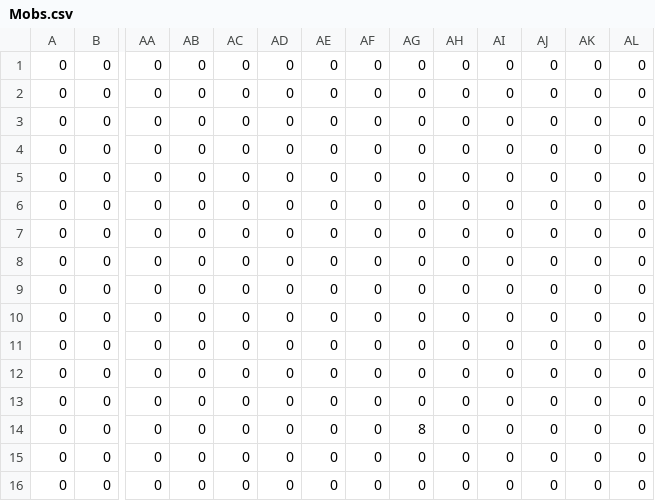
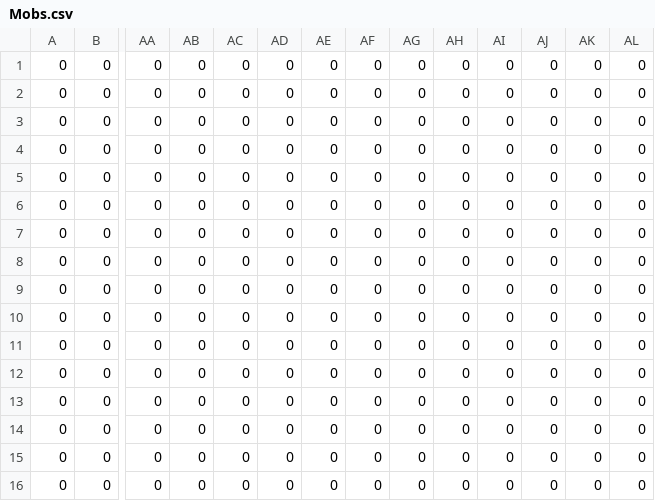
Before and after one commit to enorrmann/marsdev_platformer, a CSV file: ldtk/genesis_level_2/simplified/Level_0/Mobs.csv, drawn as a sheet; only a part is shown, gaps mark what is left out; removed rows and columns are numbered as before the commit, all else as after; rows hold the shown columns only; the diff names each change by its address in the sheet, - before the commit and + after, or states it on an @@ line.

```diff
--- a/ldtk/genesis_level_2/simplified/Level_0/Mobs.csv
+++ b/ldtk/genesis_level_2/simplified/Level_0/Mobs.csv
-row 12: 0 | 0 | 0 | 0 | 0 | 0 | 0 | 0 | 0 | 0 | 0 | 0 | 0 | 0
-AG13: 8
+AG13: 0
+row 14: 0 | 0 | 0 | 0 | 0 | 0 | 0 | 0 | 0 | 0 | 0 | 0 | 0 | 0
```
Also changed, not shown: ldtk/genesis_level_2/simplified/Level_0/Background.csv, 16 other files.
